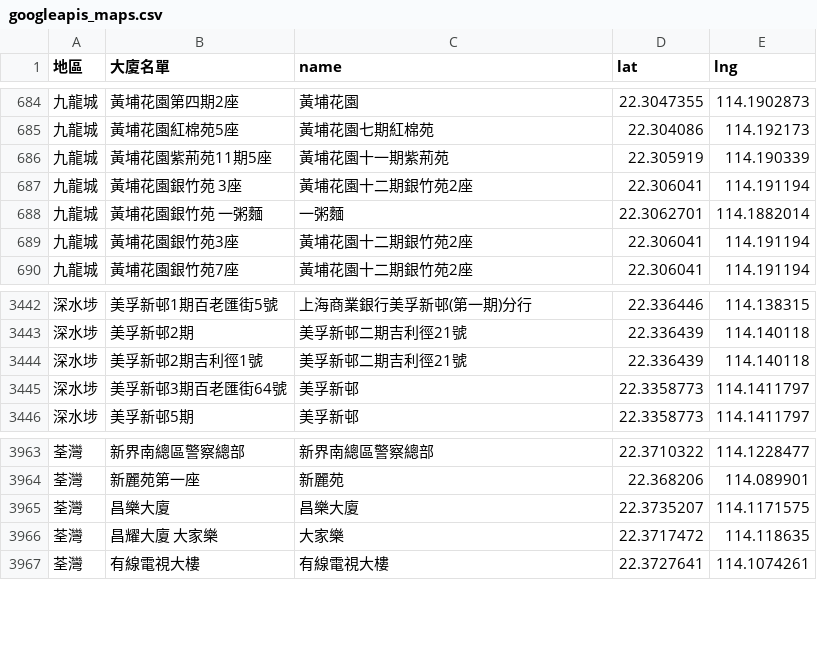
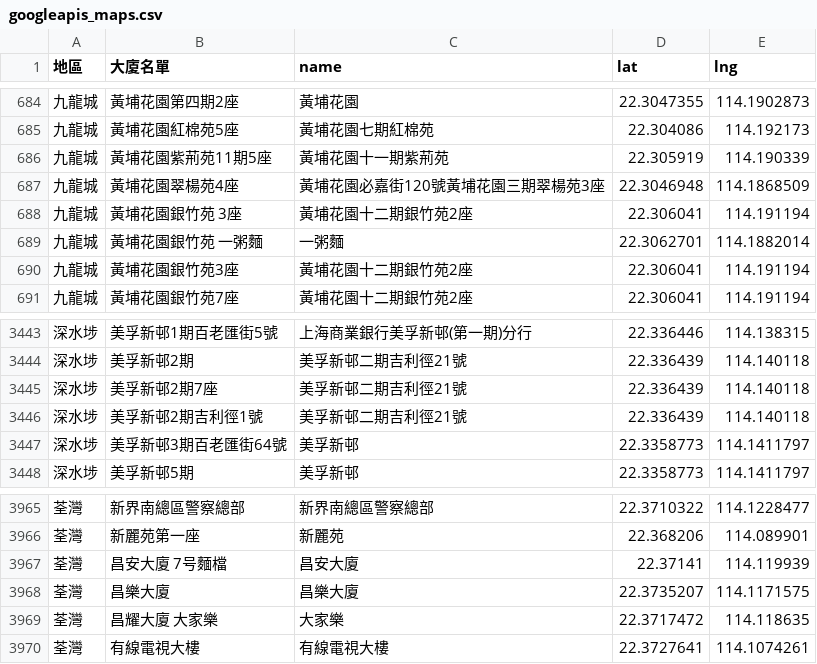
Before and after one commit to covid-hk/covid-hk.github.io, a CSV file: googleapis_maps.csv, drawn as a sheet; only a part is shown, gaps mark what is left out; the diff names each change by its address in the sheet, - before the commit and + after, or states it on an @@ line.

Commit message:
Add files via upload

```diff
--- a/googleapis_maps.csv
+++ b/googleapis_maps.csv
+row 687: 九龍城 | 黃埔花園翠楊苑4座 | 黃埔花園必嘉街120號黃埔花園三期翠楊苑3座 | 22.3046948 | 114.1868509
+row 3445: 深水埗 | 美孚新邨2期7座 | 美孚新邨二期吉利徑21號 | 22.336439 | 114.140118
+row 3967: 荃灣 | 昌安大廈 7号麵檔 | 昌安大廈 | 22.37141 | 114.119939
```
